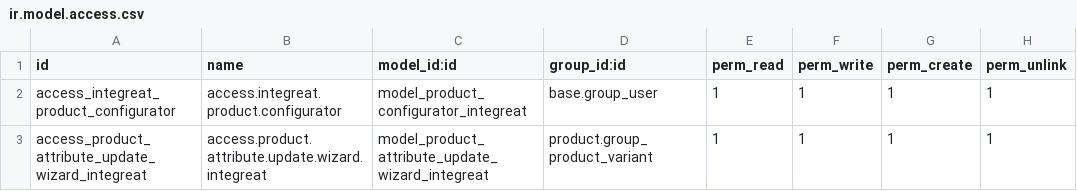
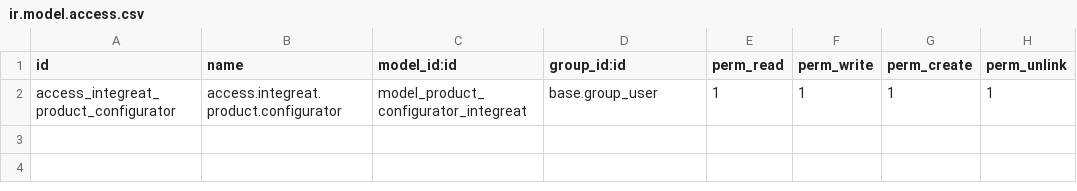
Before and after one commit to sgrebur/e3a, a CSV file: integreat_product_configurator/security/ir.model.access.csv, drawn as a sheet.

```diff
--- a/integreat_product_configurator/security/ir.model.access.csv
+++ b/integreat_product_configurator/security/ir.model.access.csv
@@ -2,2 +2 @@
 "access_integreat_product_configurator","access.integreat.product.configurator","model_product_configurator_integreat","base.group_user",1,1,1,1
-"access_product_attribute_update_wizard_integreat","access.product.attribute.update.wizard.integreat","model_product_attribute_update_wizard_integreat","product.group_product_variant",1,1,1,1
```
Also changed, not shown: 15 other files.
